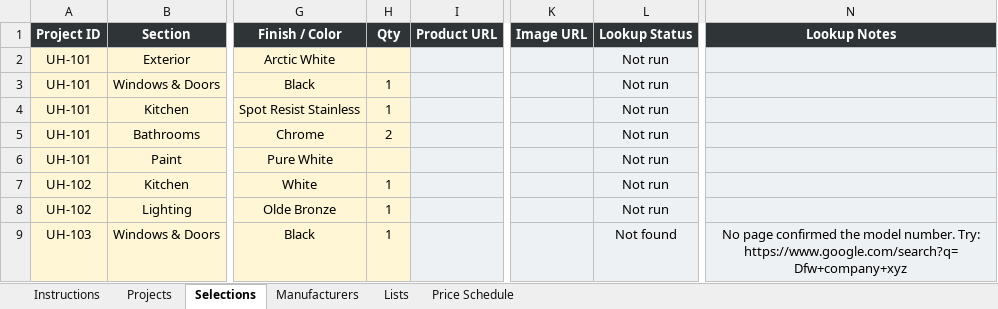
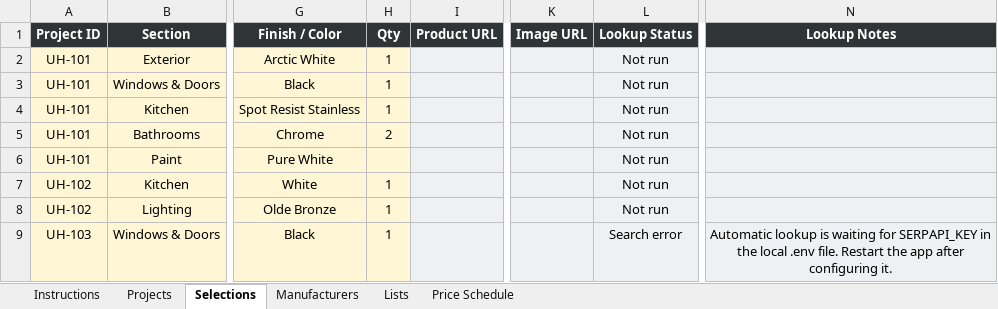
Before and after one commit to SaiSowjanya9/UH-Template, an Excel workbook: UH_Homes_Selections_Tracker.xlsx, sheet Selections, drawn as a sheet; only a part is shown, gaps mark what is left out; values as stored, in another font and other column widths than the file's, no borders; the diff names each change by its address in the sheet, - before the commit and + after, or states it on an @@ line.

```diff
--- a/UH_Homes_Selections_Tracker.xlsx (sheet Selections)
+++ b/UH_Homes_Selections_Tracker.xlsx (sheet Selections)
-H2 (Qty): (empty)
+H2 (Qty): 1
-L9 (Lookup Status): Not found
+L9 (Lookup Status): Search error
-N9 (Lookup Notes): No page confirmed the model number. Try: https://www.google.com/search?q=Dfw+company+xyz
+N9 (Lookup Notes): Automatic lookup is waiting for SERPAPI_KEY in the local .env file. Restart the app after configuring it.
```
Also changed, not shown: 6 other files.
